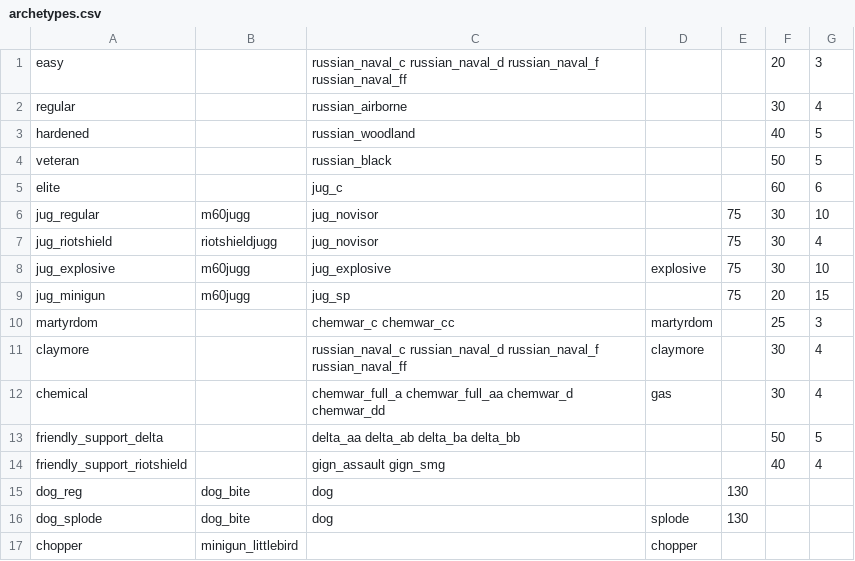
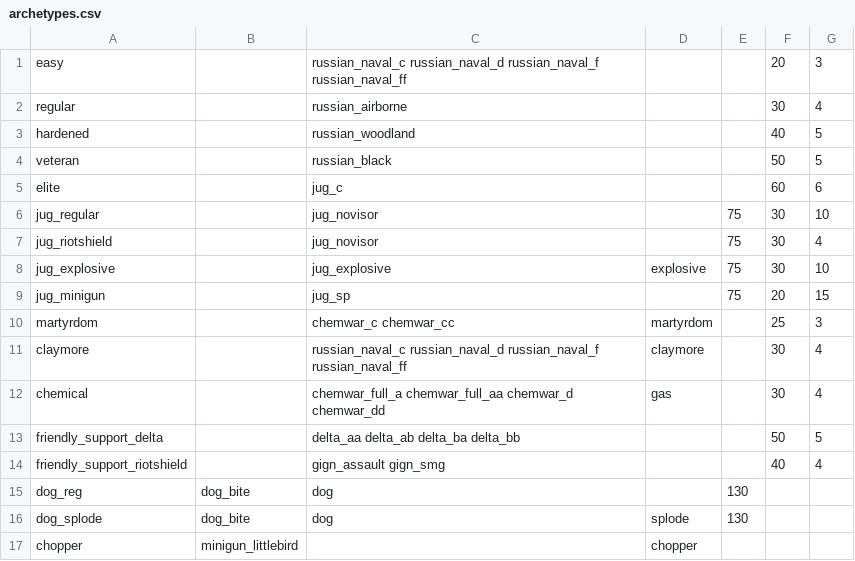
Before and after one commit to polBachelin/iw4L, a CSV file: crates/assets/src/survival/archetypes.csv, drawn as a sheet.

```diff
--- a/crates/assets/src/survival/archetypes.csv
+++ b/crates/assets/src/survival/archetypes.csv
@@ -5,6 +5,6 @@ veteran,,russian_black,,,50,5
 elite,,jug_c,,,60,6
-jug_regular,m60jugg,jug_novisor,,75,30,10
-jug_riotshield,riotshieldjugg,jug_novisor,,75,30,4
-jug_explosive,m60jugg,jug_explosive,explosive,75,30,10
-jug_minigun,m60jugg,jug_sp,,75,20,15
+jug_regular,,jug_novisor,,75,30,10
+jug_riotshield,,jug_novisor,,75,30,4
+jug_explosive,,jug_explosive,explosive,75,30,10
+jug_minigun,,jug_sp,,75,20,15
 martyrdom,,chemwar_c chemwar_cc,martyrdom,,25,3
```
Also changed, not shown: crates/assets/src/survival/airsupport.csv, crates/assets/src/survival/settings.csv, 16 other files.
